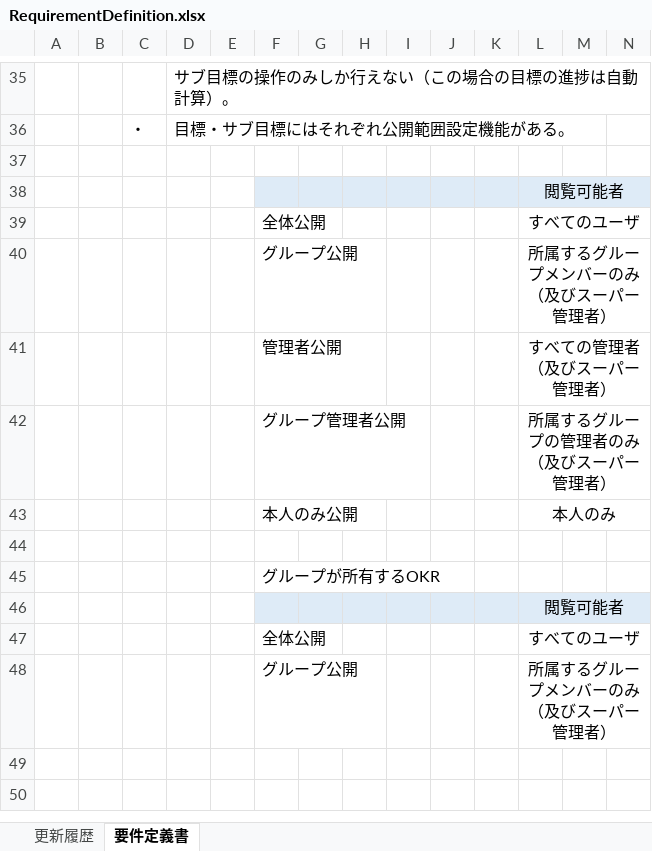
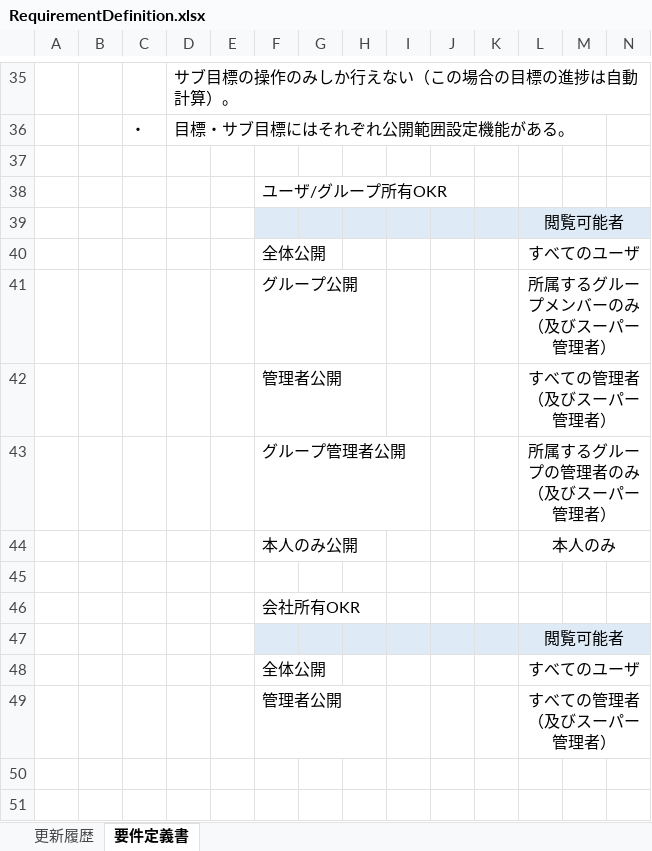
Before and after one commit to naoharu-tazawa/skrum, an Excel workbook: skrum_docs/02_SpecificationDocs/RequirementDefinition.xlsx, sheet 要件定義書, drawn as a sheet; only a part is shown, gaps mark what is left out; values as stored, in another font and other column widths than the file's, no borders; charts and pictures not drawn; removed rows and columns are numbered as before the commit, all else as after; rows hold the shown columns only; the diff names each change by its address in the sheet, - before the commit and + after, or states it on an @@ line.

```diff
--- a/skrum_docs/02_SpecificationDocs/RequirementDefinition.xlsx (sheet 要件定義書)
+++ b/skrum_docs/02_SpecificationDocs/RequirementDefinition.xlsx (sheet 要件定義書)
+row 38:  |  |  |  |  | ユーザ/グループ所有OKR
-F46: グループが所有するOKR
+F46: 会社所有OKR
-row 48:  |  |  |  |  | グループ公開 |  |  |  |  |  | 所属するグループメンバーのみ（及びスーパー管理者）
+row 49:  |  |  |  |  | 管理者公開 |  |  |  |  |  | すべての管理者（及びスーパー管理者）
```
Also changed, not shown: sheet 更新履歴, charts or pictures, skrum_docs/04_SpecificDesign/07_Navigation_目標新規登録画面仕様書_20170702.xlsx, 2 other files.
